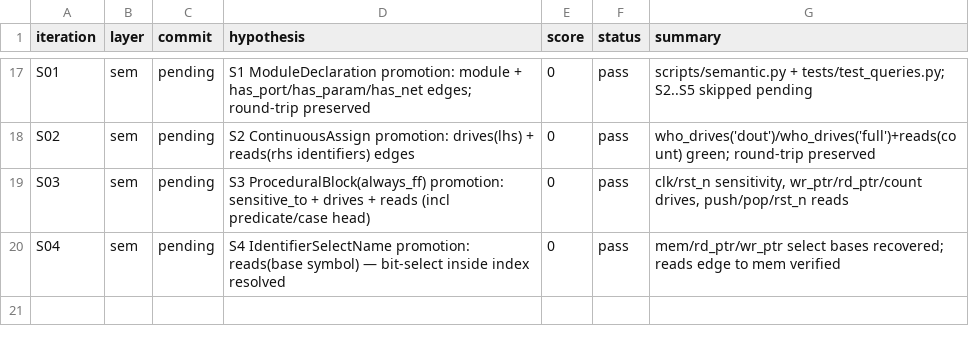
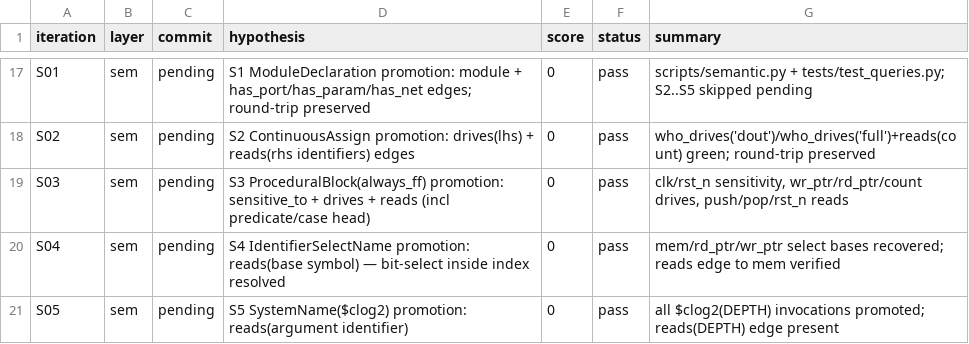
Before and after one commit to JuanSync7/KGWeave, a TSV file: research/ast_experiment/iterations.tsv, drawn as a sheet; only a part is shown, gaps mark what is left out; the diff names each change by its address in the sheet, - before the commit and + after, or states it on an @@ line.

Commit message:
sem-05: S5 SystemName($clog2) promotion (reads argument identifier)

```diff
--- a/research/ast_experiment/iterations.tsv
+++ b/research/ast_experiment/iterations.tsv
+row 21: S05 | sem | pending | S5 SystemName($clog2) promotion: reads(argument identifier) | 0 | pass | all $clog2(DEPTH) invocations promoted; reads(DEPTH) edge present
```
Also changed, not shown: 1 other file.
